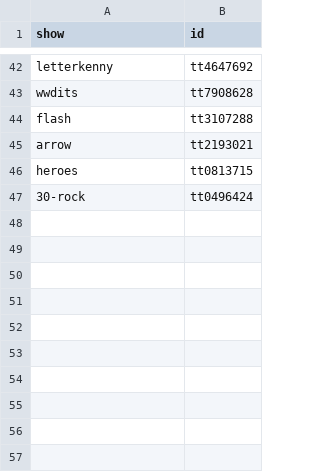
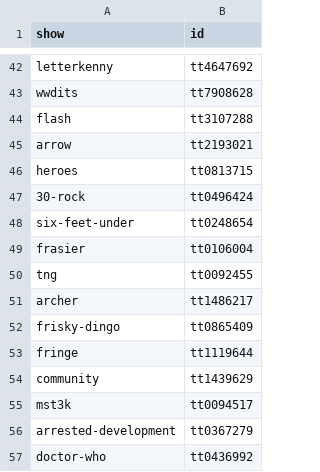
Before and after one commit to balachia/tv-ratings, a CSV file: show-ids.csv, drawn as a sheet; only a part is shown, gaps mark what is left out; the diff names each change by its address in the sheet, - before the commit and + after, or states it on an @@ line.

Commit message:
adding cult shows

```diff
--- a/show-ids.csv
+++ b/show-ids.csv
+row 48: six-feet-under | tt0248654
+row 49: frasier | tt0106004
+row 50: tng | tt0092455
+row 51: archer | tt1486217
+row 52: frisky-dingo | tt0865409
+row 53: fringe | tt1119644
+row 54: community | tt1439629
+row 55: mst3k | tt0094517
+row 56: arrested-development | tt0367279
+row 57: doctor-who | tt0436992
```
